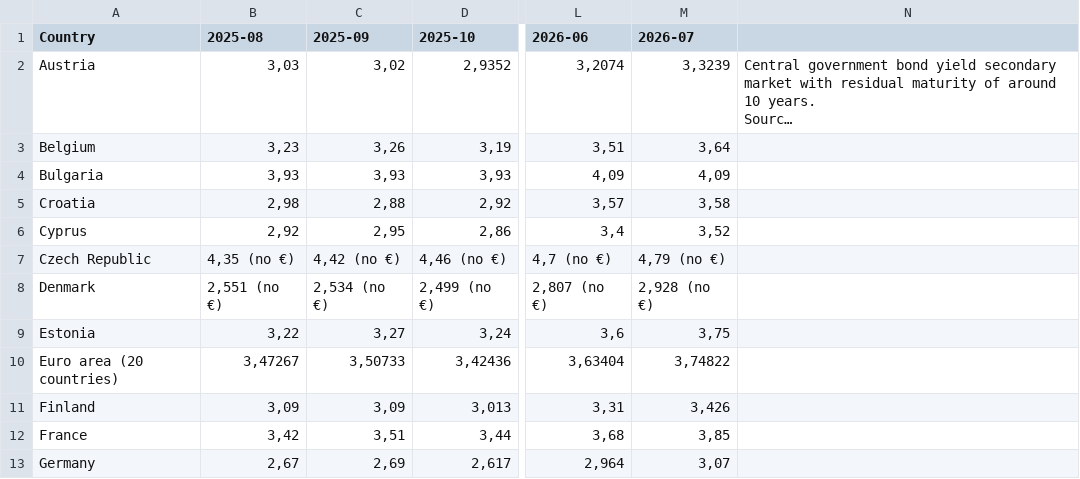
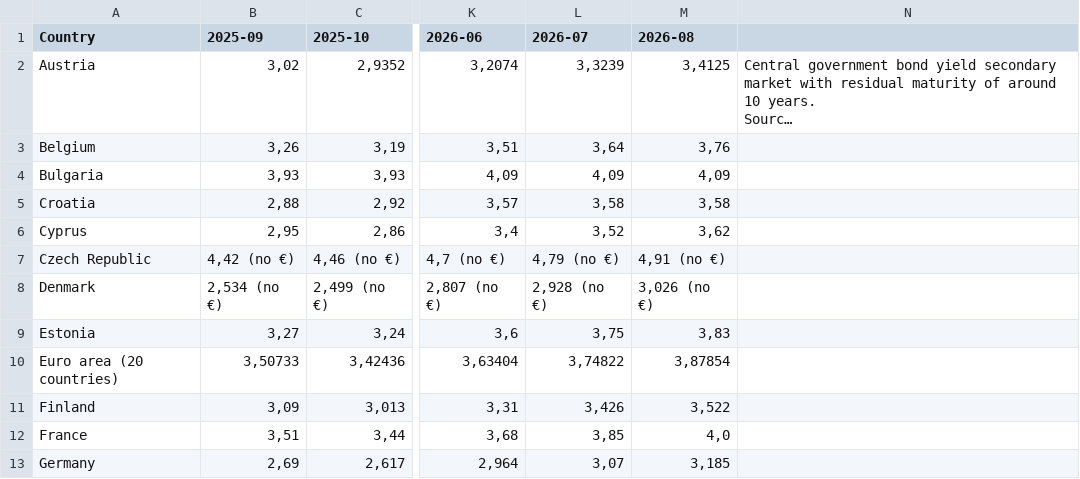
Before and after one commit to pbberlin/ecb-monitor-website, a CSV file: static/dl/eurostat_yields_10y.csv, drawn as a sheet; only a part is shown, gaps mark what is left out; long unchanged cells end in …; removed rows and columns are numbered as before the commit, all else as after; the diff names each change by its address in the sheet, - before the commit and + after, or states it on an @@ line.

Commit message:
ameco-eurostat update 2026-09-12 02:15:08 ecb-watch

```diff
--- a/static/dl/eurostat_yields_10y.csv
+++ b/static/dl/eurostat_yields_10y.csv
-column B (2025-08), rows 2-13: 3,03 | 3,23 | 3,93 | 2,98 | 2,92 | 4,35 (no €) | 2,551 (no €) | 3,22 | 3,47267 | 3,09 | 3,42 | 2,67
+column M (2026-08), rows 2-13: 3,4125 | 3,76 | 4,09 | 3,58 | 3,62 | 4,91 (no €) | 3,026 (no €) | 3,83 | 3,87854 | 3,522 | 4,0 | 3,185
```
Also changed, not shown: scripts/eurostat/estat_teimf050.tsv, 5 other files.
